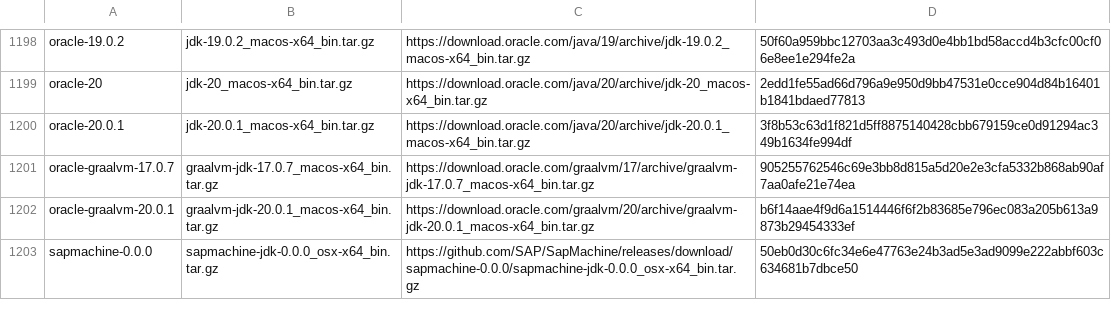
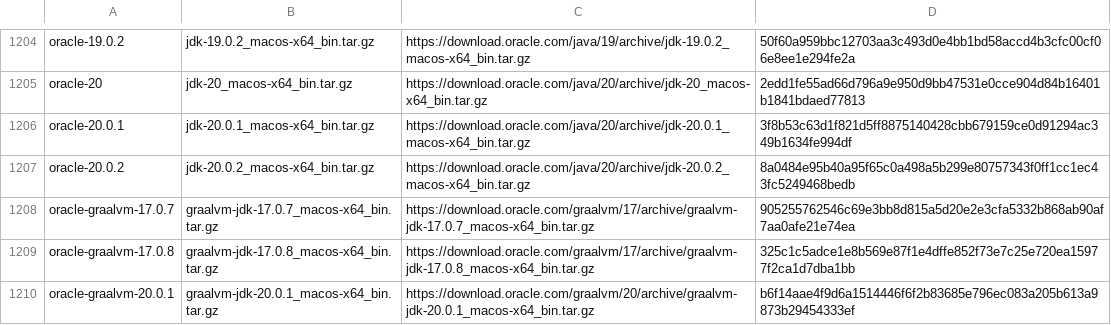
Before and after one commit to mise-plugins/rtx-java, a TSV file: data/jdk-macosx-x86_64-all.tsv, drawn as a sheet; only a part is shown, gaps mark what is left out; the shorter side is filled out with more unchanged rows; the diff covers the shown part only.

```diff
--- a/data/jdk-macosx-x86_64-all.tsv
+++ b/data/jdk-macosx-x86_64-all.tsv
@@ -1200,3 +1206,5 @@ oracle-20	jdk-20_macos-x64_bin.tar.gz	https://download.oracle.com/java/20/archiv
 oracle-20.0.1	jdk-20.0.1_macos-x64_bin.tar.gz	https://download.oracle.com/java/20/archive/jdk-20.0.1_macos-x64_bin.tar.gz	3f8b53c63d1f821d5ff8875140428cbb679159ce0d91294ac349b1634fe994df
+oracle-20.0.2	jdk-20.0.2_macos-x64_bin.tar.gz	https://download.oracle.com/java/20/archive/jdk-20.0.2_macos-x64_bin.tar.gz	8a0484e95b40a95f65c0a498a5b299e80757343f0ff1cc1ec43fc5249468bedb
 oracle-graalvm-17.0.7	graalvm-jdk-17.0.7_macos-x64_bin.tar.gz	https://download.oracle.com/graalvm/17/archive/graalvm-jdk-17.0.7_macos-x64_bin.tar.gz	905255762546c69e3bb8d815a5d20e2e3cfa5332b868ab90af7aa0afe21e74ea
+oracle-graalvm-17.0.8	graalvm-jdk-17.0.8_macos-x64_bin.tar.gz	https://download.oracle.com/graalvm/17/archive/graalvm-jdk-17.0.8_macos-x64_bin.tar.gz	325c1c5adce1e8b569e87f1e4dffe852f73e7c25e720ea15977f2ca1d7dba1bb
 oracle-graalvm-20.0.1	graalvm-jdk-20.0.1_macos-x64_bin.tar.gz	https://download.oracle.com/graalvm/20/archive/graalvm-jdk-20.0.1_macos-x64_bin.tar.gz	b6f14aae4f9d6a1514446f6f2b83685e796ec083a205b613a9873b29454333ef
```
Also changed, not shown: 23 added rows elsewhere in this file, data/jdk-macosx-aarch64-all.tsv, data/jdk-macosx-aarch64-ga.tsv, 13 other files.
